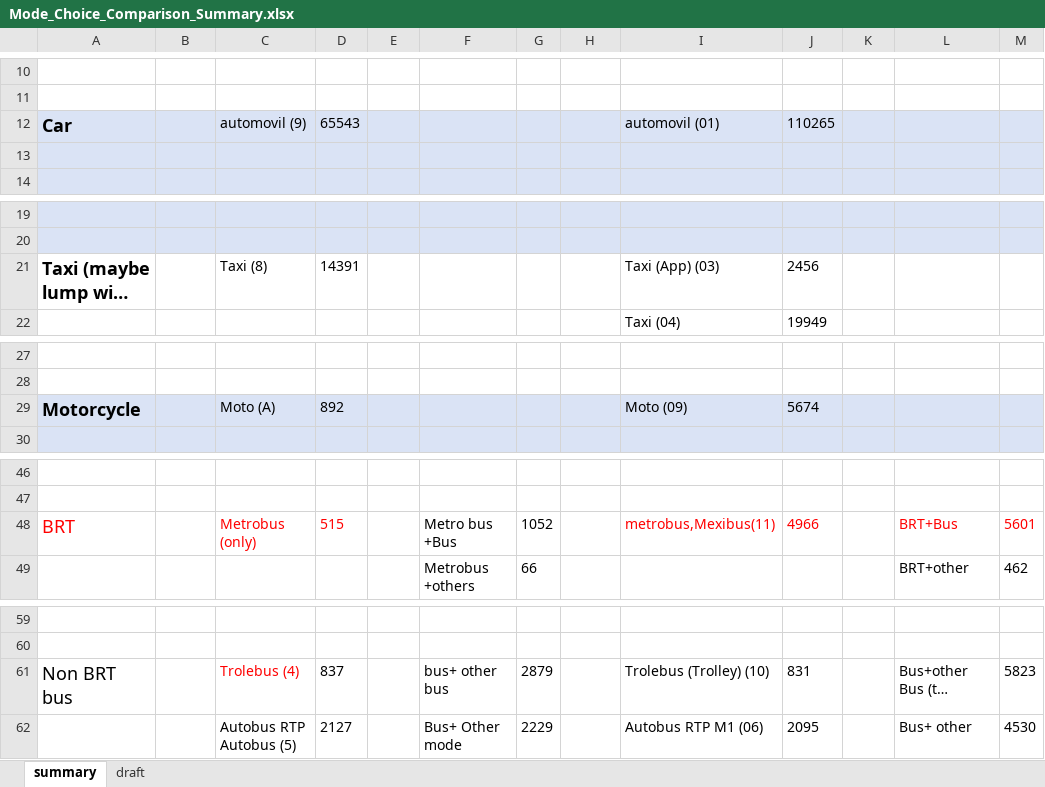
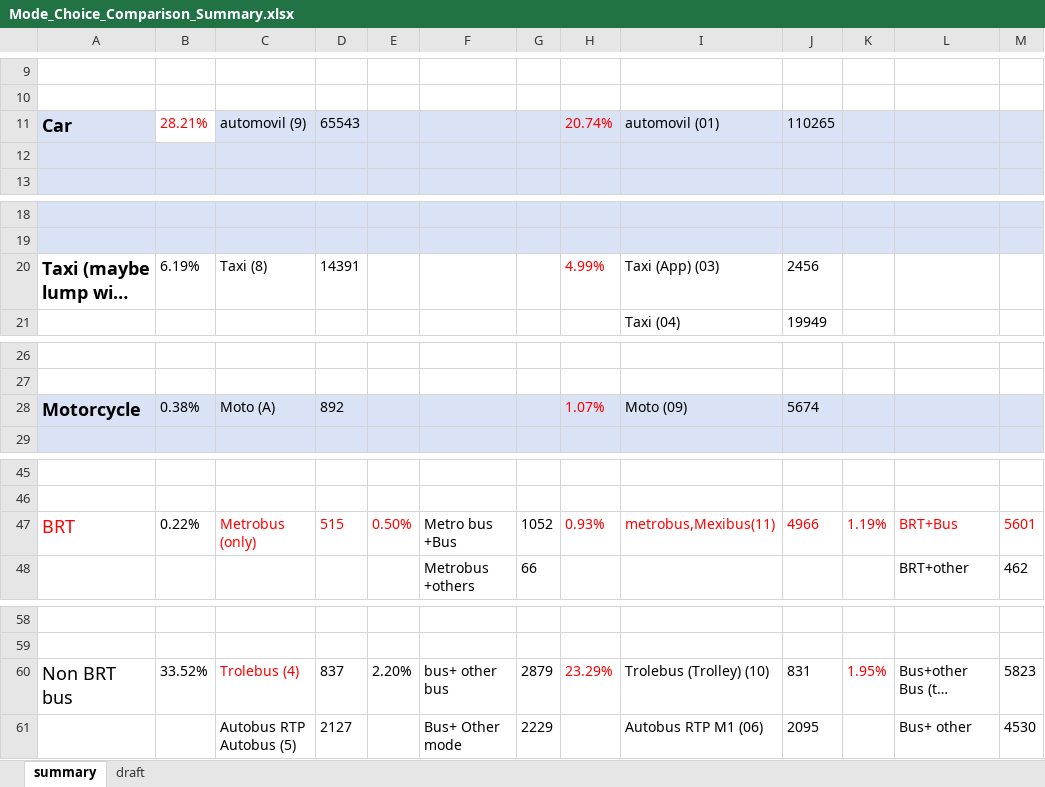
Before and after one commit to zyang91/Mexico-City-survey-comp, an Excel workbook: Mode_Choice_Comparison_Summary.xlsx, sheet summary, drawn as a sheet; only a part is shown, gaps mark what is left out; long unchanged cells end in …; values as stored, in another font and other column widths than the file's, no borders; addresses are those after the commit; the diff covers the shown part only; the diff names each change by its address in the sheet, - before the commit and + after, or states it on an @@ line.

```diff
--- a/Mode_Choice_Comparison_Summary.xlsx (sheet summary)
+++ b/Mode_Choice_Comparison_Summary.xlsx (sheet summary)
-B11: (empty)
+B11: 28.21%
-B11 fill: #DAE3F5
+B11 fill: none
-H11: (empty)
+H11: 20.74%
-B20: (empty)
+B20: 6.19%
-H20: (empty)
+H20: 4.99%
-B28: (empty)
+B28: 0.38%
-H28: (empty)
+H28: 1.07%
-B47: (empty)
+B47: 0.22%
-E47: (empty)
+E47: 0.50%
-H47: (empty)
+H47: 0.93%
-K47: (empty)
+K47: 1.19%
-B60: (empty)
+B60: 33.52%
-E60: (empty)
+E60: 2.20%
-H60: (empty)
+H60: 23.29%
-K60: (empty)
+K60: 1.95%
```
Also changed, not shown: 6 added rows, 2 removed rows and 15 edited cells elsewhere in this sheet, formulas that keep their value, 2 other files.
